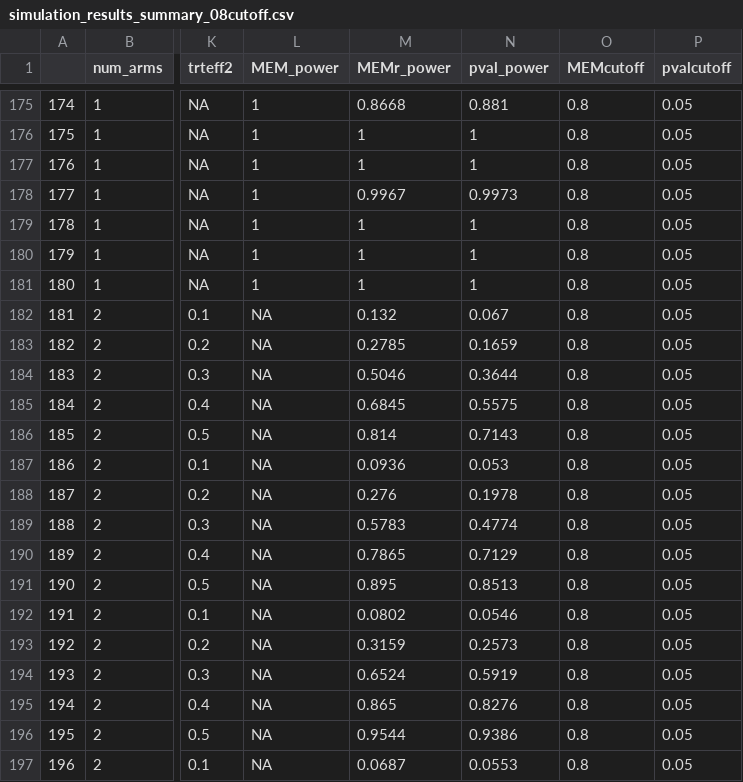
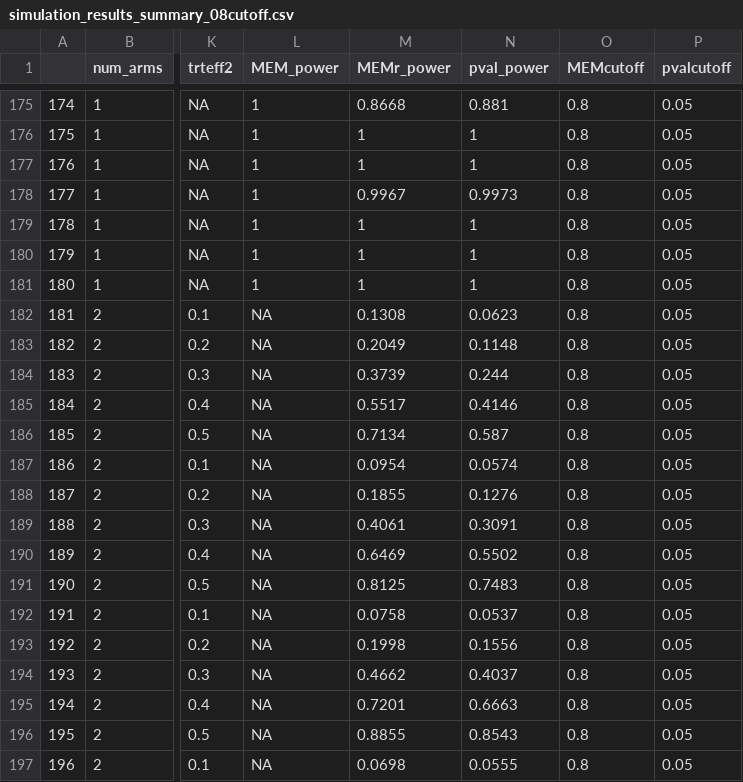
Before and after one commit to shannondthomas/Subgroup_Analysis_Using_Exchangeability, a CSV file: simulation_results_summary_08cutoff.csv, drawn as a sheet; only a part is shown, gaps mark what is left out; the diff covers the shown part only; the diff names each change by its address in the sheet, - before the commit and + after, or states it on an @@ line.

```diff
--- a/simulation_results_summary_08cutoff.csv
+++ b/simulation_results_summary_08cutoff.csv
-M182 (MEMr_power): 0.132
+M182 (MEMr_power): 0.1308
-N182 (pval_power): 0.067
+N182 (pval_power): 0.0623
-M183 (MEMr_power): 0.2785
+M183 (MEMr_power): 0.2049
-N183 (pval_power): 0.1659
+N183 (pval_power): 0.1148
-M184 (MEMr_power): 0.5046
+M184 (MEMr_power): 0.3739
-N184 (pval_power): 0.3644
+N184 (pval_power): 0.244
-M185 (MEMr_power): 0.6845
+M185 (MEMr_power): 0.5517
-N185 (pval_power): 0.5575
+N185 (pval_power): 0.4146
-M186 (MEMr_power): 0.814
+M186 (MEMr_power): 0.7134
-N186 (pval_power): 0.7143
+N186 (pval_power): 0.587
-M187 (MEMr_power): 0.0936
+M187 (MEMr_power): 0.0954
-N187 (pval_power): 0.053
+N187 (pval_power): 0.0574
-M188 (MEMr_power): 0.276
+M188 (MEMr_power): 0.1855
-N188 (pval_power): 0.1978
+N188 (pval_power): 0.1276
-M189 (MEMr_power): 0.5783
+M189 (MEMr_power): 0.4061
-N189 (pval_power): 0.4774
+N189 (pval_power): 0.3091
-M190 (MEMr_power): 0.7865
+M190 (MEMr_power): 0.6469
-N190 (pval_power): 0.7129
+N190 (pval_power): 0.5502
-M191 (MEMr_power): 0.895
+M191 (MEMr_power): 0.8125
-N191 (pval_power): 0.8513
+N191 (pval_power): 0.7483
-M192 (MEMr_power): 0.0802
+M192 (MEMr_power): 0.0758
-N192 (pval_power): 0.0546
+N192 (pval_power): 0.0537
-M193 (MEMr_power): 0.3159
+M193 (MEMr_power): 0.1998
-N193 (pval_power): 0.2573
+N193 (pval_power): 0.1556
-M194 (MEMr_power): 0.6524
+M194 (MEMr_power): 0.4662
-N194 (pval_power): 0.5919
+N194 (pval_power): 0.4037
-M195 (MEMr_power): 0.865
+M195 (MEMr_power): 0.7201
-N195 (pval_power): 0.8276
+N195 (pval_power): 0.6663
-M196 (MEMr_power): 0.9544
+M196 (MEMr_power): 0.8855
-N196 (pval_power): 0.9386
+N196 (pval_power): 0.8543
-M197 (MEMr_power): 0.0687
+M197 (MEMr_power): 0.0698
-N197 (pval_power): 0.0553
+N197 (pval_power): 0.0555
```
Also changed, not shown: 58 edited cells elsewhere in this file, simulation_results_summary.csv, simulation_results_unequaln_summary.csv, 11 other files.
